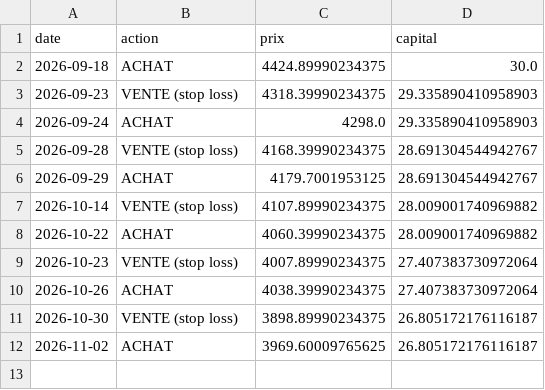
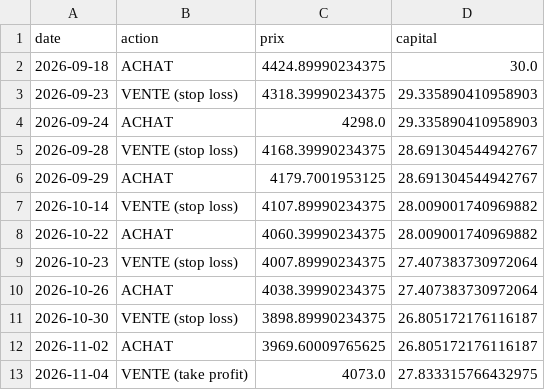
Before and after one commit to UnknowNFT/AI-bot-base, a CSV file: historique_trades.csv, drawn as a sheet; the diff names each change by its address in the sheet, - before the commit and + after, or states it on an @@ line.

```diff
--- a/historique_trades.csv
+++ b/historique_trades.csv
+row 13: 2026-11-04 | VENTE (take profit) | 4073.0 | 27.833315766432975
```
Also changed, not shown: 1 other file.
